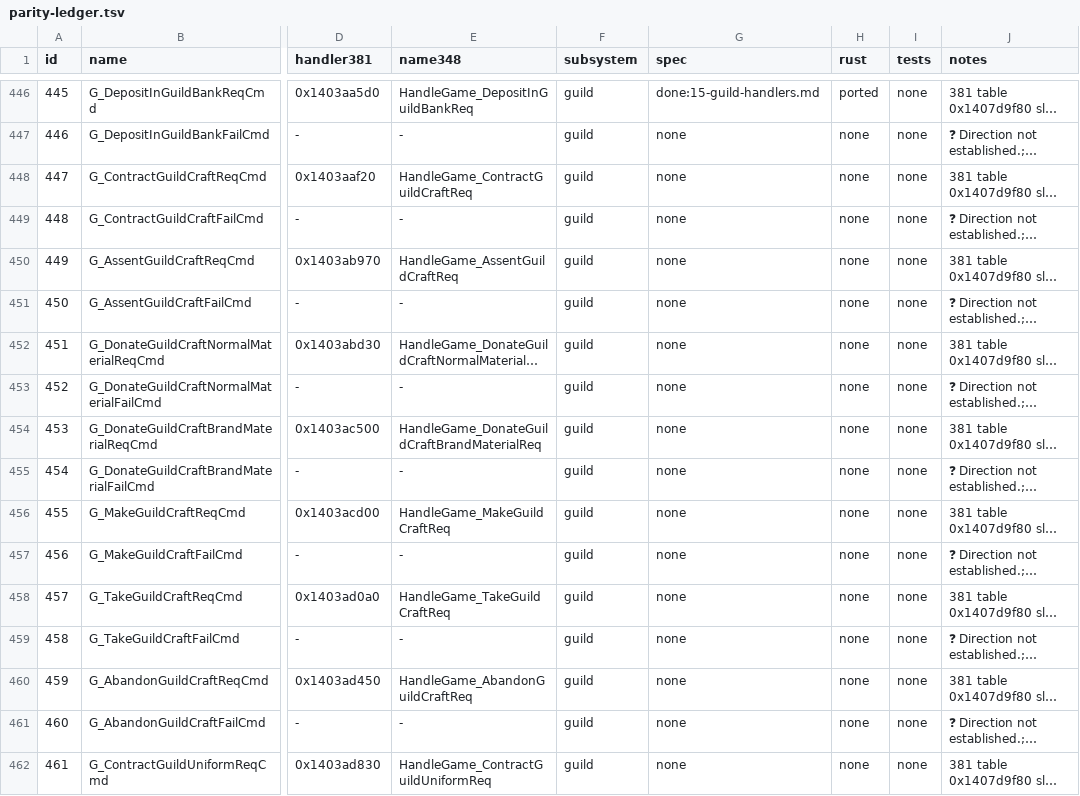
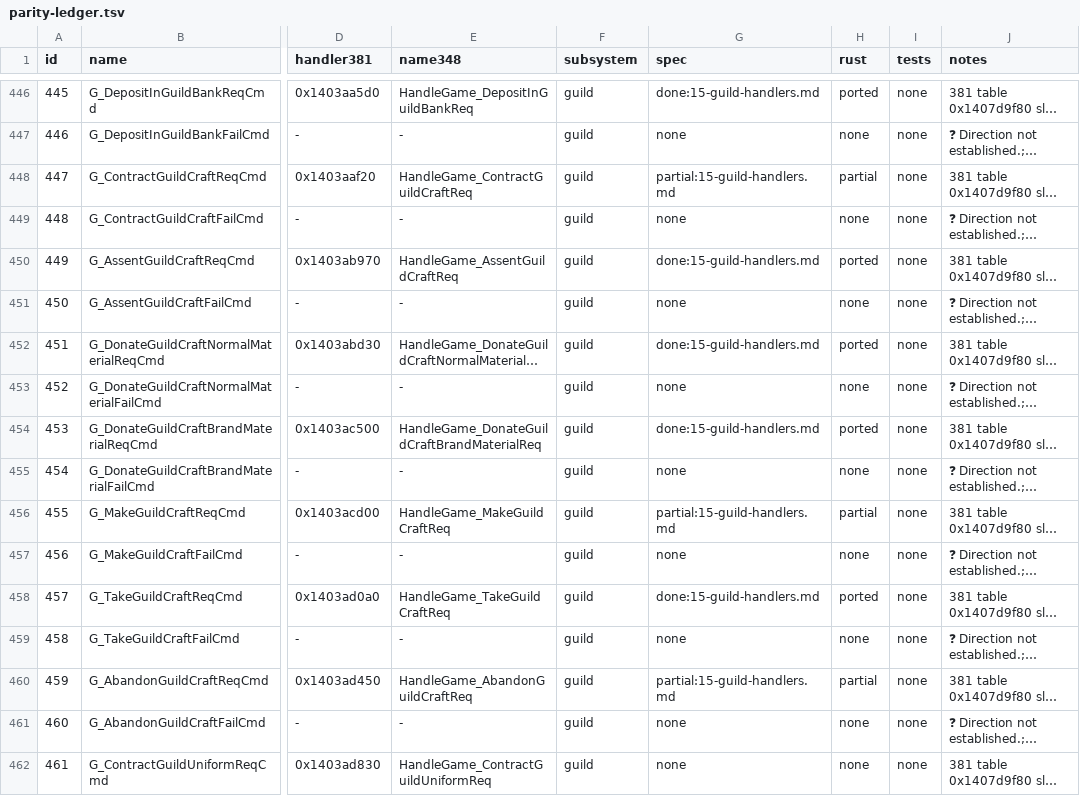
Before and after one commit to I-Juzi/slopemulator, a TSV file: Docs/Server/GameDaemon/parity-ledger.tsv, drawn as a sheet; only a part is shown, gaps mark what is left out; long unchanged cells end in …; the diff names each change by its address in the sheet, - before the commit and + after, or states it on an @@ line.

```diff
--- a/Docs/Server/GameDaemon/parity-ledger.tsv
+++ b/Docs/Server/GameDaemon/parity-ledger.tsv
-G448 (spec): none
+G448 (spec): partial:15-guild-handlers.md
-H448 (rust): none
+H448 (rust): partial
-G450 (spec): none
+G450 (spec): done:15-guild-handlers.md
-H450 (rust): none
+H450 (rust): ported
-G452 (spec): none
+G452 (spec): done:15-guild-handlers.md
-H452 (rust): none
+H452 (rust): ported
-G454 (spec): none
+G454 (spec): done:15-guild-handlers.md
-H454 (rust): none
+H454 (rust): ported
-G456 (spec): none
+G456 (spec): partial:15-guild-handlers.md
-H456 (rust): none
+H456 (rust): partial
-G458 (spec): none
+G458 (spec): done:15-guild-handlers.md
-H458 (rust): none
+H458 (rust): ported
-G460 (spec): none
+G460 (spec): partial:15-guild-handlers.md
-H460 (rust): none
+H460 (rust): partial
```
Also changed, not shown: 4 other files.
